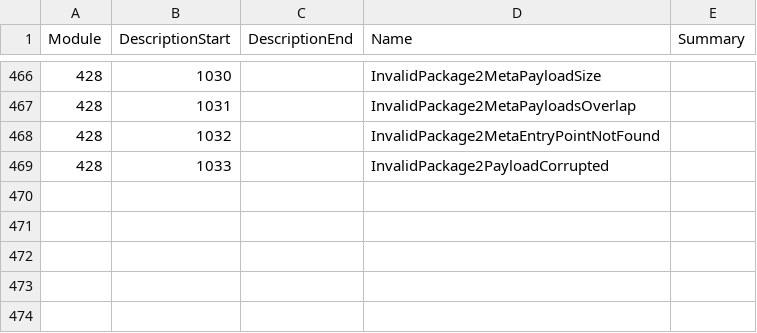
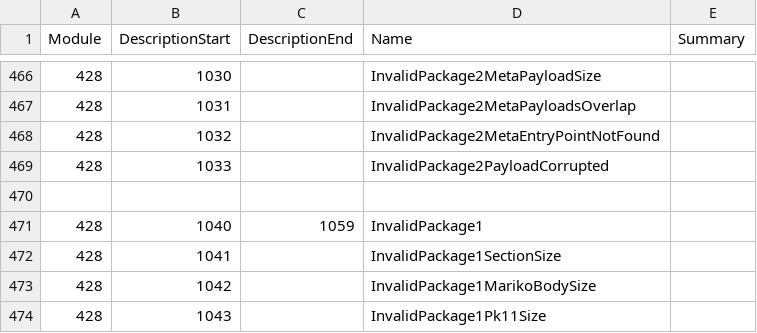
Before and after one commit to Thealexbarney/LibHac, a CSV file: build/CodeGen/results.csv, drawn as a sheet; only a part is shown, gaps mark what is left out.

Commit message:
Rewrite the Package1 class, updating it to handle newer package1s

```diff
--- a/build/CodeGen/results.csv
+++ b/build/CodeGen/results.csv
@@ -469 +469,6 @@ Module,DescriptionStart,DescriptionEnd,Name,Summary
 428,1033,,InvalidPackage2PayloadCorrupted,
+
+428,1040,1059,InvalidPackage1,
+428,1041,,InvalidPackage1SectionSize,
+428,1042,,InvalidPackage1MarikoBodySize,
+428,1043,,InvalidPackage1Pk11Size,
```
Also changed, not shown: 6 other files.
